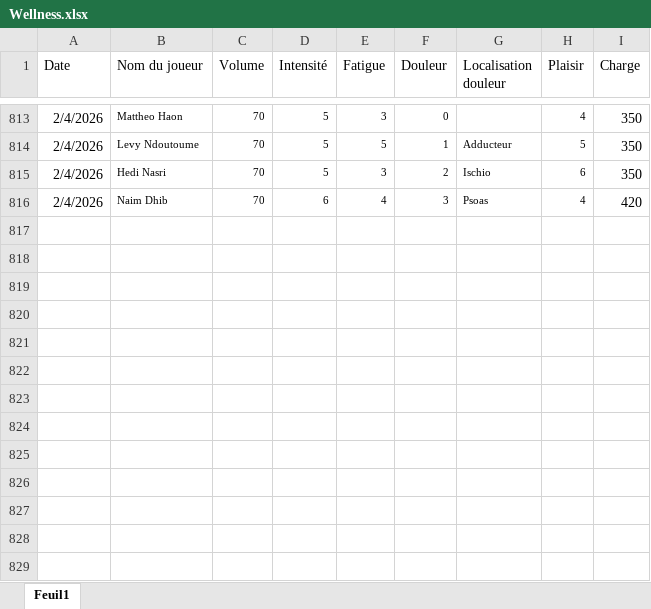
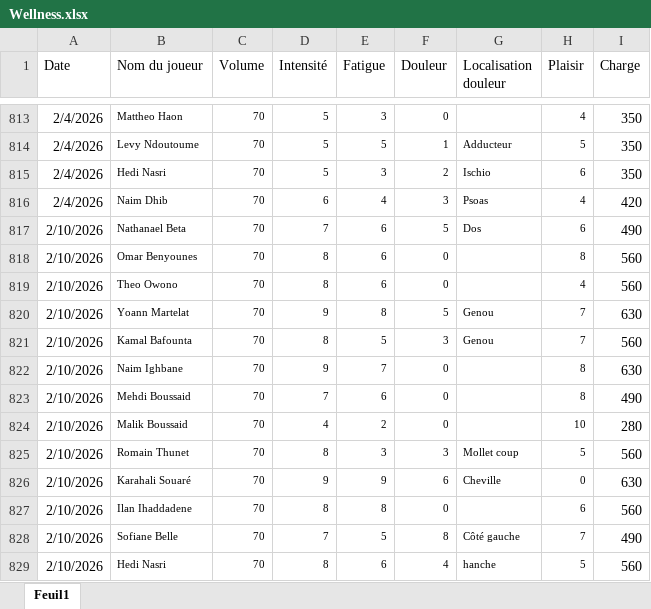
Before and after one commit to Chris15100/lld-app, an Excel workbook: data/Wellness.xlsx, sheet Feuil1, drawn as a sheet; only a part is shown, gaps mark what is left out; values as stored, in another font and other column widths than the file's, no borders; conditional formats not drawn; the diff names each change by its address in the sheet, - before the commit and + after, or states it on an @@ line.

```diff
--- a/data/Wellness.xlsx (sheet Feuil1)
+++ b/data/Wellness.xlsx (sheet Feuil1)
+row 817: 2/10/2026 | Nathanael Beta | 70 | 7 | 6 | 5 | Dos | 6 | 490
+row 818: 2/10/2026 | Omar Benyounes | 70 | 8 | 6 | 0 |  | 8 | 560
+row 819: 2/10/2026 | Theo Owono | 70 | 8 | 6 | 0 |  | 4 | 560
+row 820: 2/10/2026 | Yoann Martelat | 70 | 9 | 8 | 5 | Genou | 7 | 630
+row 821: 2/10/2026 | Kamal Bafounta | 70 | 8 | 5 | 3 | Genou | 7 | 560
+row 822: 2/10/2026 | Naim Ighbane | 70 | 9 | 7 | 0 |  | 8 | 630
+row 823: 2/10/2026 | Mehdi Boussaid | 70 | 7 | 6 | 0 |  | 8 | 490
+row 824: 2/10/2026 | Malik Boussaid | 70 | 4 | 2 | 0 |  | 10 | 280
+row 825: 2/10/2026 | Romain Thunet | 70 | 8 | 3 | 3 | Mollet coup | 5 | 560
+row 826: 2/10/2026 | Karahali Souaré | 70 | 9 | 9 | 6 | Cheville | 0 | 630
+row 827: 2/10/2026 | Ilan Ihaddadene | 70 | 8 | 8 | 0 |  | 6 | 560
+row 828: 2/10/2026 | Sofiane Belle | 70 | 7 | 5 | 8 | Côté gauche | 7 | 490
+row 829: 2/10/2026 | Hedi Nasri | 70 | 8 | 6 | 4 | hanche | 5 | 560
```
Also changed, not shown: data/DonneesGPSPropres.xlsx, data/Présences.xlsx, 1 other file.
